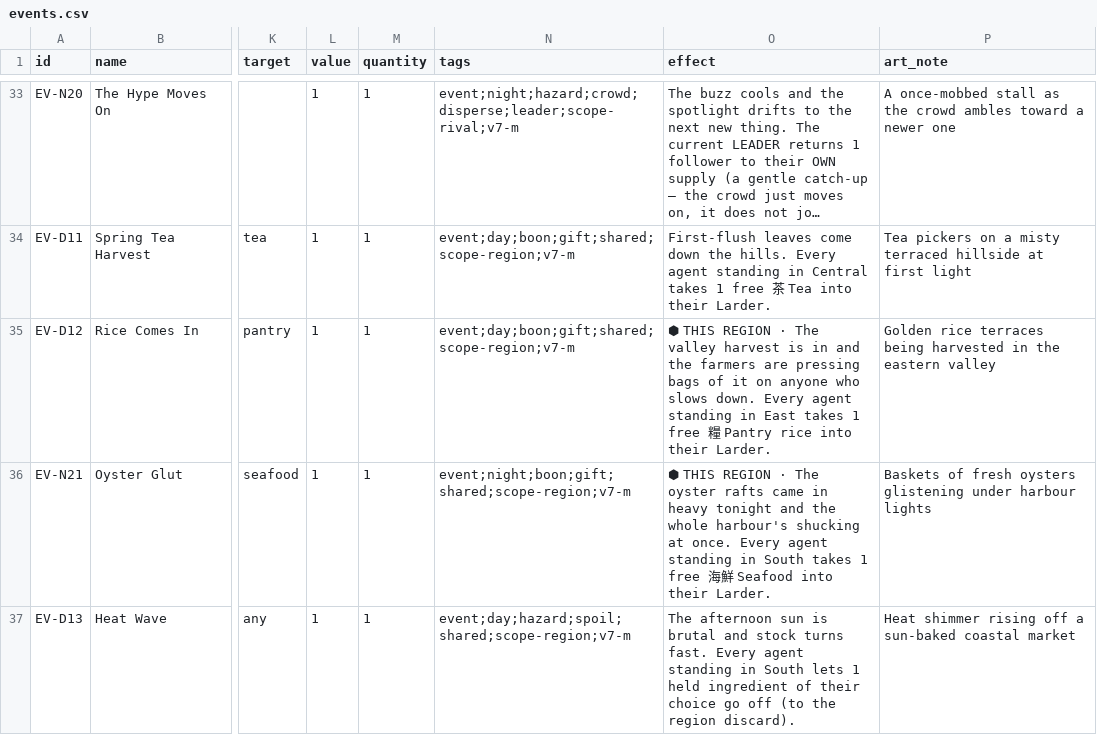
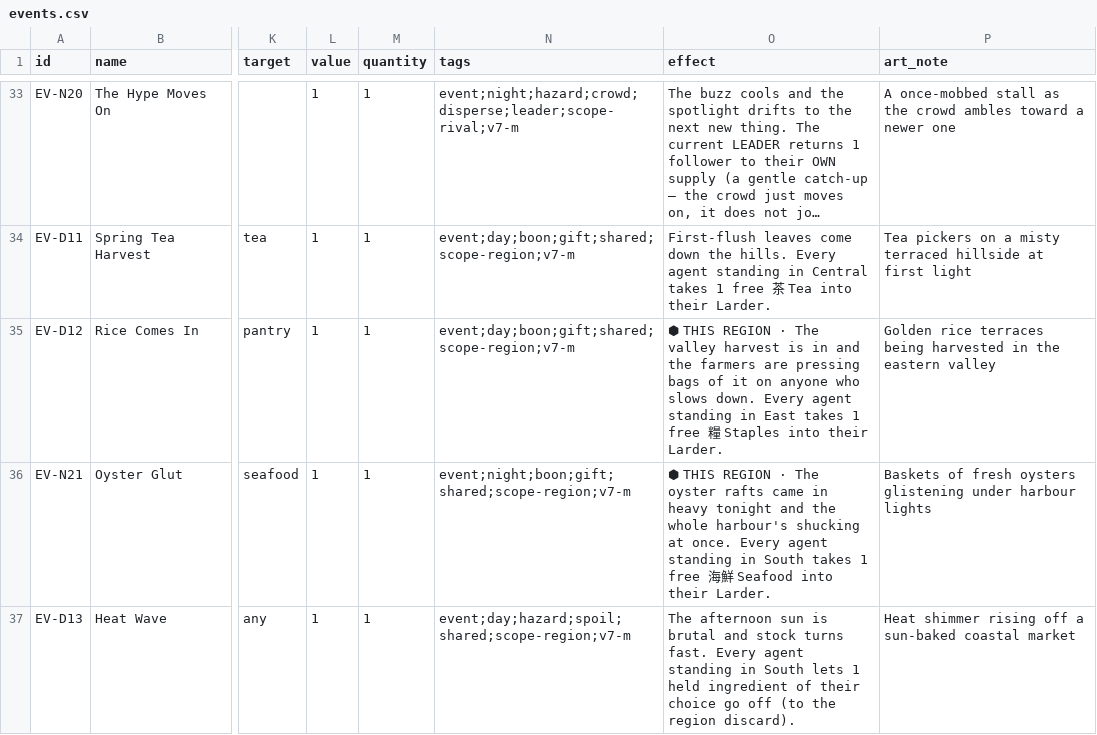
Before and after one commit to conorlonergan91/BG-Dev, a CSV file: games/travel-agents/components/events.csv, drawn as a sheet; only a part is shown, gaps mark what is left out; long unchanged cells end in …; the diff covers the shown part only; the diff names each change by its address in the sheet, - before the commit and + after, or states it on an @@ line.

```diff
--- a/games/travel-agents/components/events.csv
+++ b/games/travel-agents/components/events.csv
-O35 (effect): …糧 Pantry rice into their…
+O35 (effect): …糧 Staples into their…
```
Also changed, not shown: 2 edited cells elsewhere in this file, 4 other files.
